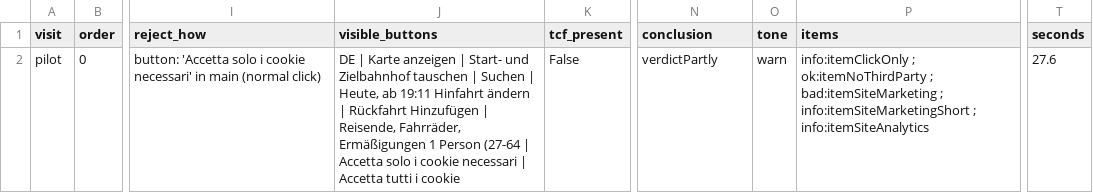
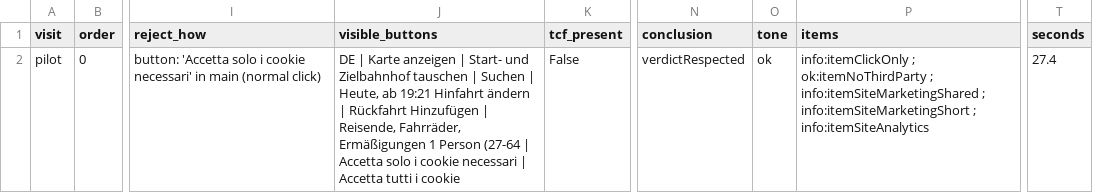
Before and after one commit to nicolobachiorri/afterNO, a CSV file: quality/runs/pilot/results.csv, drawn as a sheet; only a part is shown, gaps mark what is left out; the diff names each change by its address in the sheet, - before the commit and + after, or states it on an @@ line.

```diff
--- a/quality/runs/pilot/results.csv
+++ b/quality/runs/pilot/results.csv
-J2 (visible_buttons): …Heute, ab 19:11 Hinfahrt ändern…
+J2 (visible_buttons): …Heute, ab 19:21 Hinfahrt ändern…
-N2 (conclusion): verdictPartly
+N2 (conclusion): verdictRespected
-O2 (tone): warn
+O2 (tone): ok
-P2 (items): …ok:itemNoThirdParty ; bad:itemSiteMarketing ; info:itemSiteMarketingShort…
+P2 (items): …ok:itemNoThirdParty ; info:itemSiteMarketingShared ; info:itemSiteMarketingShort…
-T2 (seconds): 27.6
+T2 (seconds): 27.4
```
Also changed, not shown: 9 other files.
